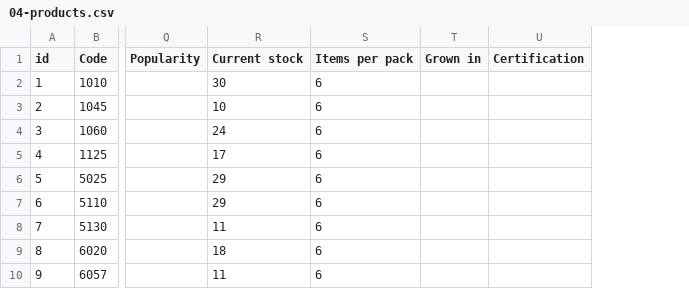
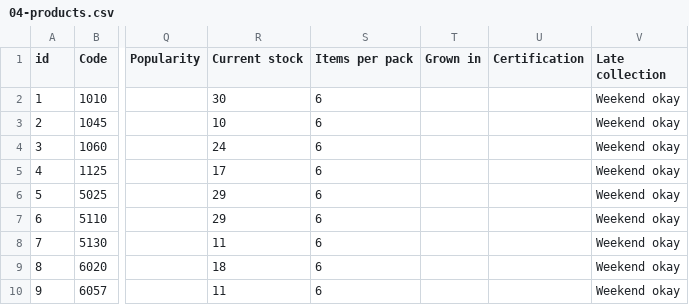
Before and after one commit to rootedcommons/rooted-commons, a CSV file: baserow-imports/04-products.csv, drawn as a sheet; only a part is shown, gaps mark what is left out; the diff names each change by its address in the sheet, - before the commit and + after, or states it on an @@ line.

```diff
--- a/baserow-imports/04-products.csv
+++ b/baserow-imports/04-products.csv
+column V (Late collection), rows 2-10: all Weekend okay
```
Also changed, not shown: baserow-table-specification/00-all-coded-fields.csv, baserow-table-specification/04-products-fields.csv, 29 other files.
